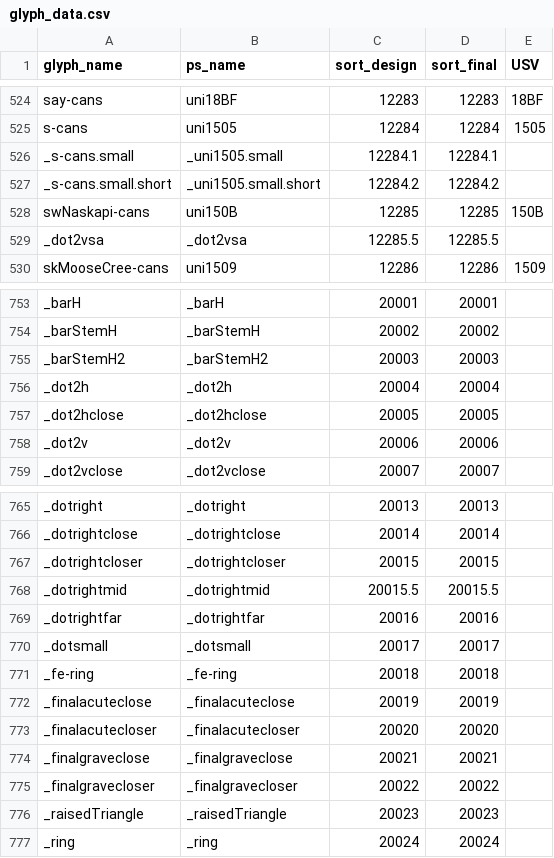
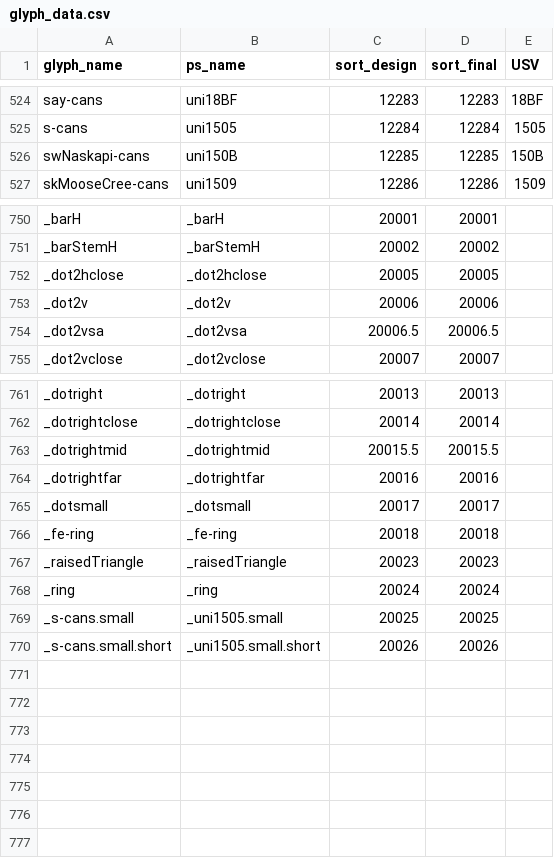
Before and after one commit to silnrsi/font-bjcree, a CSV file: source/glyph_data.csv, drawn as a sheet; only a part is shown, gaps mark what is left out; removed rows and columns are numbered as before the commit, all else as after; the diff names each change by its address in the sheet, - before the commit and + after, or states it on an @@ line.

Commit message:
Remove unused components; update glyph_data

```diff
--- a/source/glyph_data.csv
+++ b/source/glyph_data.csv
-row 526: _s-cans.small | _uni1505.small | 12284.1 | 12284.1
-row 527: _s-cans.small.short | _uni1505.small.short | 12284.2 | 12284.2
-row 529: _dot2vsa | _dot2vsa | 12285.5 | 12285.5
-row 755: _barStemH2 | _barStemH2 | 20003 | 20003
-row 756: _dot2h | _dot2h | 20004 | 20004
+row 754: _dot2vsa | _dot2vsa | 20006.5 | 20006.5
-row 767: _dotrightcloser | _dotrightcloser | 20015 | 20015
-row 772: _finalacuteclose | _finalacuteclose | 20019 | 20019
-row 773: _finalacutecloser | _finalacutecloser | 20020 | 20020
-row 774: _finalgraveclose | _finalgraveclose | 20021 | 20021
-row 775: _finalgravecloser | _finalgravecloser | 20022 | 20022
+row 769: _s-cans.small | _uni1505.small | 20025 | 20025
+row 770: _s-cans.small.short | _uni1505.small.short | 20026 | 20026
```
Also changed, not shown: 30 other files.
